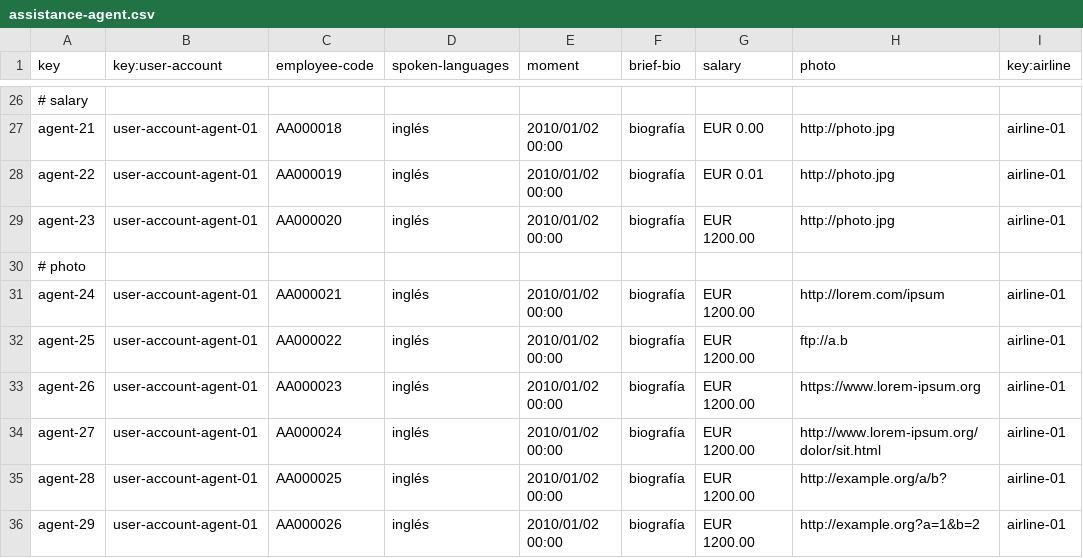
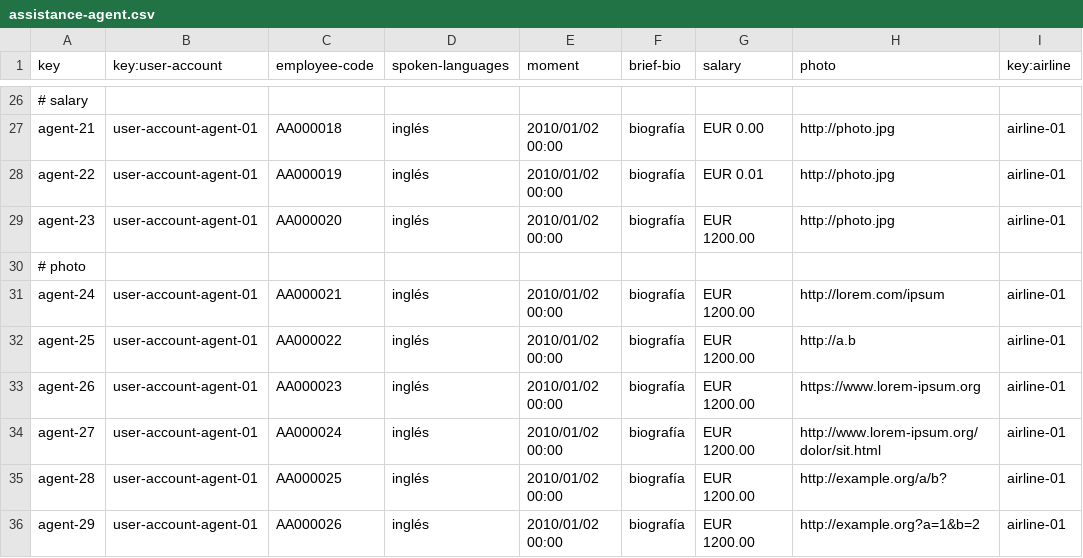
Before and after one commit to HectorGuePra/C3-047-Acme-Ans-C3, a CSV file: src/main/resources/WEB-INF/data/sample/assistance-agent.csv, drawn as a sheet; only a part is shown, gaps mark what is left out.

```diff
--- a/src/main/resources/WEB-INF/data/sample/assistance-agent.csv
+++ b/src/main/resources/WEB-INF/data/sample/assistance-agent.csv
@@ -31,3 +31,3 @@ agent-23,user-account-agent-01,AA000020,inglés,2010/01/02 00:00,biografía,EUR
 agent-24,user-account-agent-01,AA000021,inglés,2010/01/02 00:00,biografía,EUR 1200.00,http://lorem.com/ipsum,airline-01
-agent-25,user-account-agent-01,AA000022,inglés,2010/01/02 00:00,biografía,EUR 1200.00,ftp://a.b,airline-01
+agent-25,user-account-agent-01,AA000022,inglés,2010/01/02 00:00,biografía,EUR 1200.00,http://a.b,airline-01
 agent-26,user-account-agent-01,AA000023,inglés,2010/01/02 00:00,biografía,EUR 1200.00,https://www.lorem-ipsum.org,airline-01
```
Also changed, not shown: src/main/resources/WEB-INF/data/sample/airline.csv, src/main/resources/WEB-INF/data/sample/airport.csv, 18 other files.
